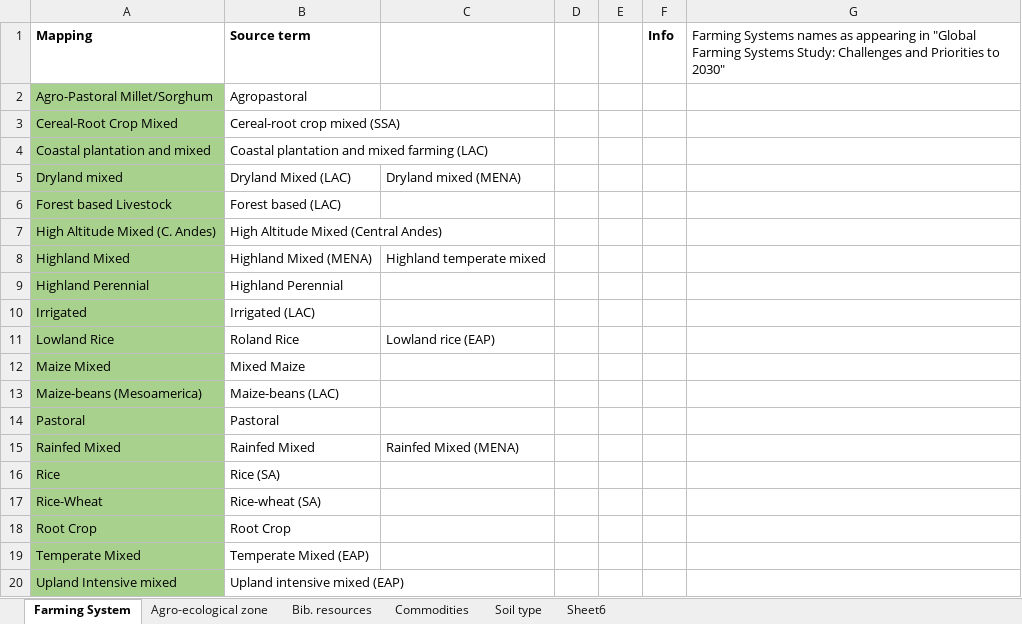
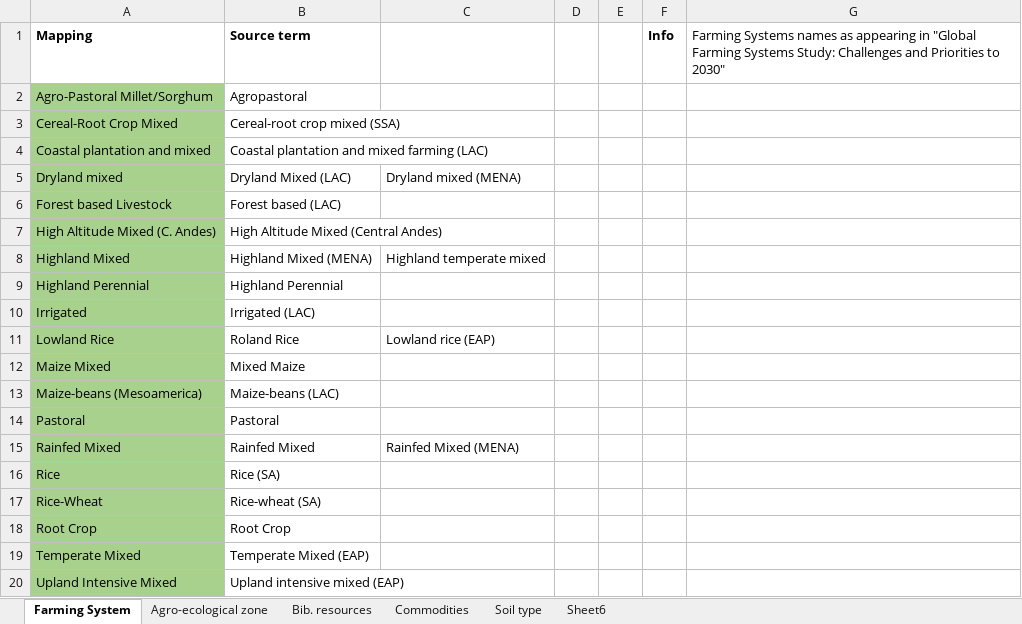
Before and after one commit to iberius96/DP_DPI, an Excel workbook: Mappings.xlsx, sheet Farming System, drawn as a sheet; values as stored, in another font and other column widths than the file's, no borders; the diff names each change by its address in the sheet, - before the commit and + after, or states it on an @@ line.

```diff
--- a/Mappings.xlsx (sheet Farming System)
+++ b/Mappings.xlsx (sheet Farming System)
-A20 (Mapping): Upland Intensive mixed
+A20 (Mapping): Upland Intensive Mixed
```
Also changed, not shown: sheet Commodities, 7 other files.
